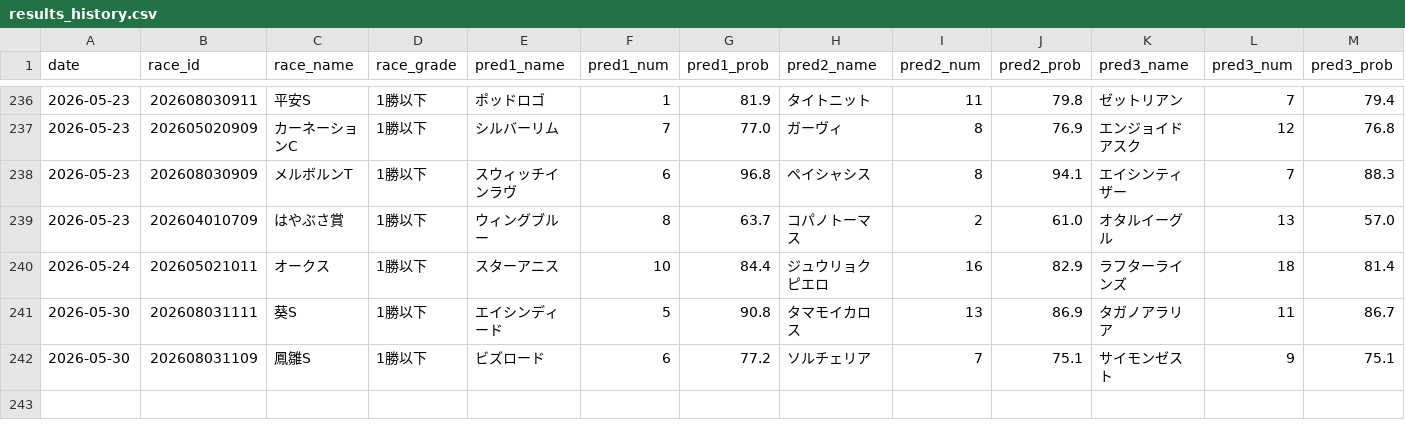
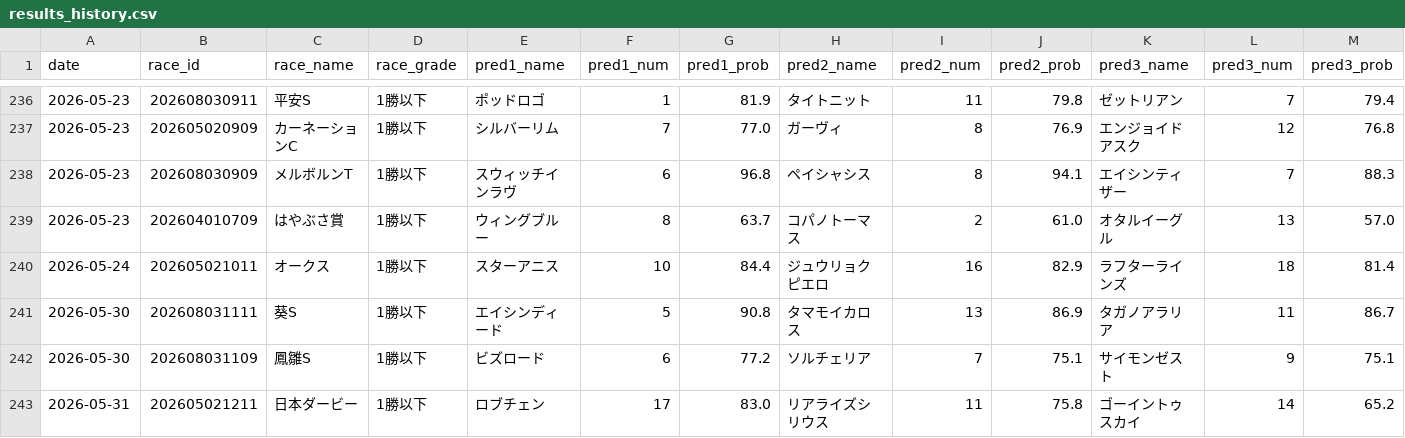
Before and after one commit to yssohrrs206038s-oss/keiba-predictor, a CSV file: keiba_predictor/data/results_history.csv, drawn as a sheet; only a part is shown, gaps mark what is left out; rows hold the shown columns only; the diff names each change by its address in the sheet, - before the commit and + after, or states it on an @@ line.

```diff
--- a/keiba_predictor/data/results_history.csv
+++ b/keiba_predictor/data/results_history.csv
+row 243: 2026-05-31 | 202605021211 | 日本ダービー | 1勝以下 | ロブチェン | 17 | 83.0 | リアライズシリウス | 11 | 75.8 | ゴーイントゥスカイ | 14 | 65.2
```
